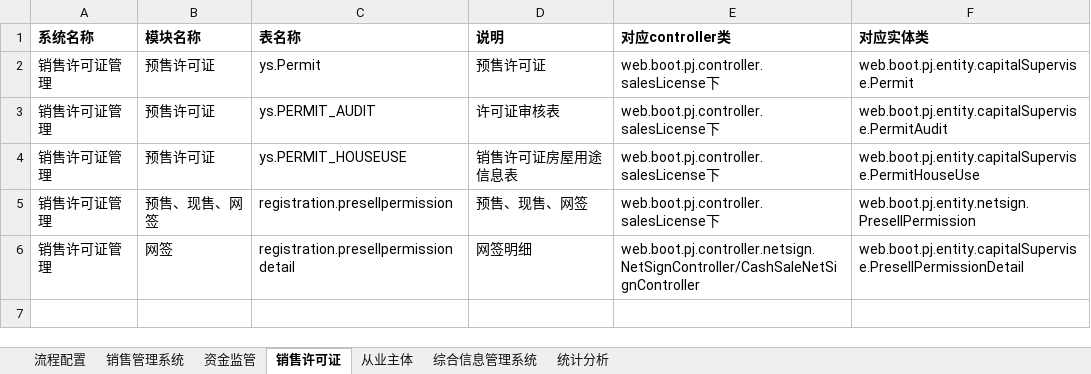
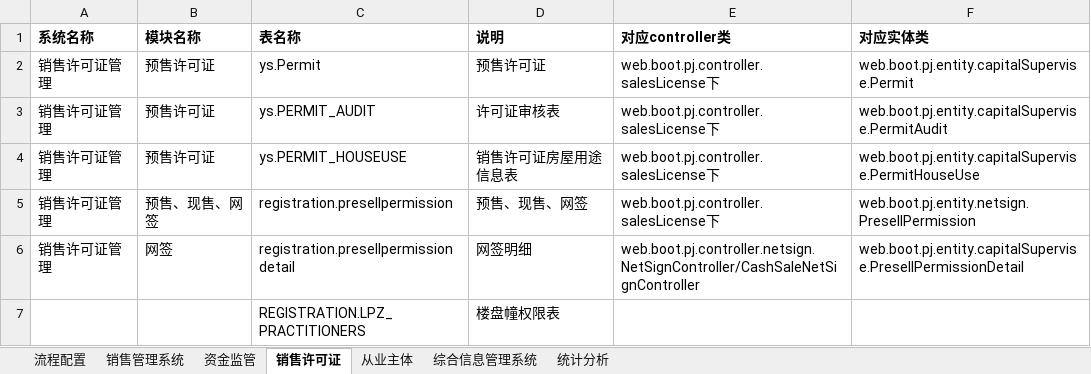
Before and after one commit to ajing4030/whfgj, an Excel workbook: 技术文档/技术资料.xlsx, sheet 销售许可证, drawn as a sheet; values as stored, in another font and other column widths than the file's, no borders; the diff names each change by its address in the sheet, - before the commit and + after, or states it on an @@ line.

```diff
--- a/技术文档/技术资料.xlsx (sheet 销售许可证)
+++ b/技术文档/技术资料.xlsx (sheet 销售许可证)
+row 7:  |  | REGISTRATION.LPZ_PRACTITIONERS | 楼盘幢权限表
```
Also changed, not shown: 需求确认/任务分配_20190415.xlsx, 需求确认/需求确认_20190413.xlsx, 44 other files.
